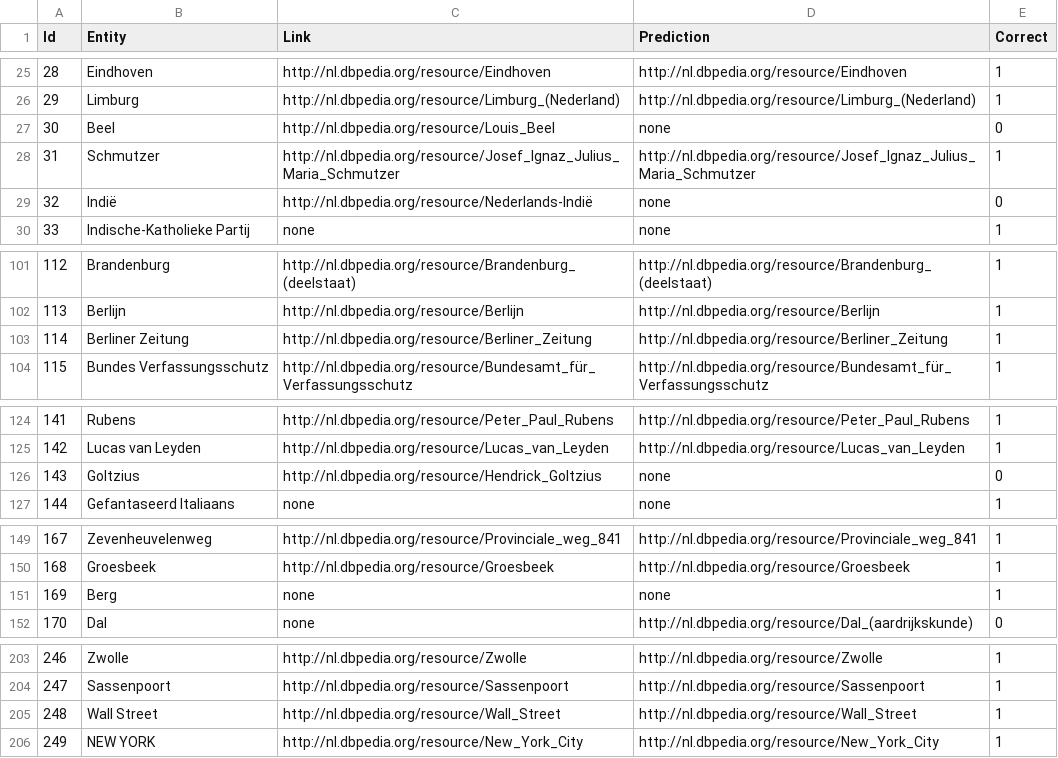
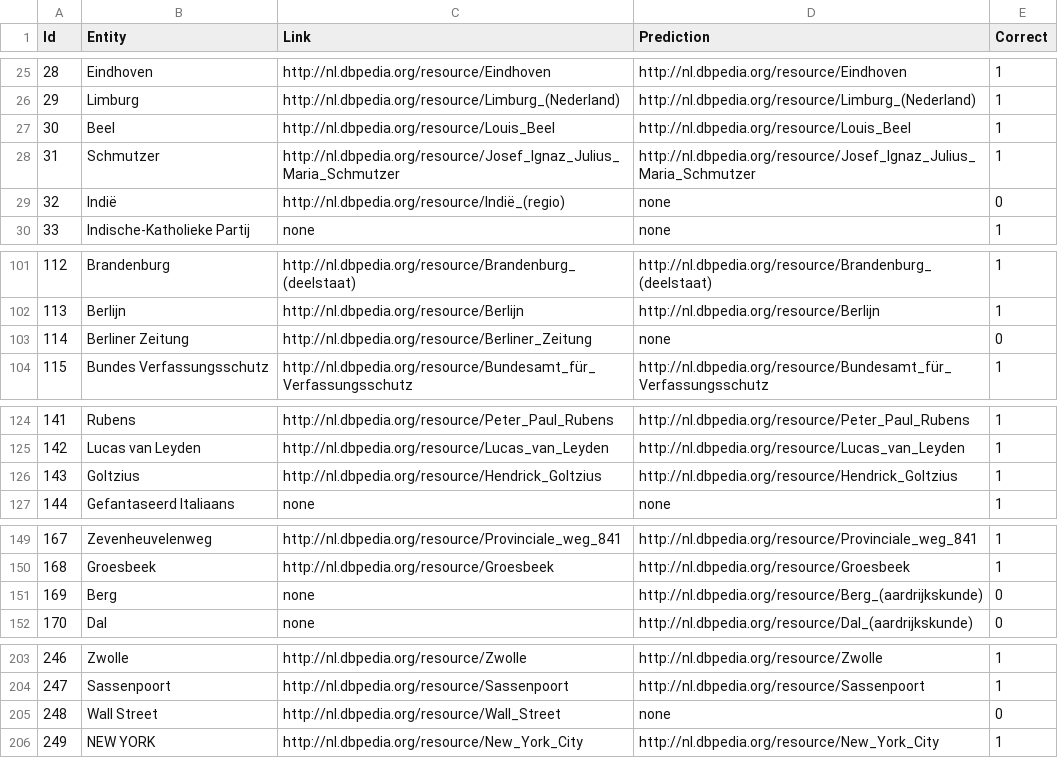
Before and after one commit to KBNLresearch/dac-web, a CSV file: predictions.csv, drawn as a sheet; only a part is shown, gaps mark what is left out; the diff covers the shown part only.

```diff
--- a/predictions.csv
+++ b/predictions.csv
@@ -26,5 +26,5 @@ Id	Entity	Link	Prediction	Correct
 29	Limburg	http://nl.dbpedia.org/resource/Limburg_(Nederland)	http://nl.dbpedia.org/resource/Limburg_(Nederland)	1	
-30	Beel	http://nl.dbpedia.org/resource/Louis_Beel	none	0	
+30	Beel	http://nl.dbpedia.org/resource/Louis_Beel	http://nl.dbpedia.org/resource/Louis_Beel	1	
 31	Schmutzer	http://nl.dbpedia.org/resource/Josef_Ignaz_Julius_Maria_Schmutzer	http://nl.dbpedia.org/resource/Josef_Ignaz_Julius_Maria_Schmutzer	1	
-32	Indië	http://nl.dbpedia.org/resource/Nederlands-Indië	none	0	
+32	Indië	http://nl.dbpedia.org/resource/Indië_(regio)	none	0	
 33	Indische-Katholieke Partij	none	none	1	
@@ -102,3 +102,3 @@ Id	Entity	Link	Prediction	Correct
 113	Berlijn	http://nl.dbpedia.org/resource/Berlijn	http://nl.dbpedia.org/resource/Berlijn	1	
-114	Berliner Zeitung	http://nl.dbpedia.org/resource/Berliner_Zeitung	http://nl.dbpedia.org/resource/Berliner_Zeitung	1	
+114	Berliner Zeitung	http://nl.dbpedia.org/resource/Berliner_Zeitung	none	0	
 115	Bundes Verfassungsschutz	http://nl.dbpedia.org/resource/Bundesamt_für_Verfassungsschutz	http://nl.dbpedia.org/resource/Bundesamt_für_Verfassungsschutz	1	
@@ -125,3 +125,3 @@ Id	Entity	Link	Prediction	Correct
 142	Lucas van Leyden	http://nl.dbpedia.org/resource/Lucas_van_Leyden	http://nl.dbpedia.org/resource/Lucas_van_Leyden	1	
-143	Goltzius	http://nl.dbpedia.org/resource/Hendrick_Goltzius	none	0	
+143	Goltzius	http://nl.dbpedia.org/resource/Hendrick_Goltzius	http://nl.dbpedia.org/resource/Hendrick_Goltzius	1	
 144	Gefantaseerd Italiaans	none	none	1	
@@ -150,3 +150,3 @@ Id	Entity	Link	Prediction	Correct
 168	Groesbeek	http://nl.dbpedia.org/resource/Groesbeek	http://nl.dbpedia.org/resource/Groesbeek	1	
-169	Berg	none	none	1	
+169	Berg	none	http://nl.dbpedia.org/resource/Berg_(aardrijkskunde)	0	
 170	Dal	none	http://nl.dbpedia.org/resource/Dal_(aardrijkskunde)	0	
@@ -204,3 +204,3 @@ Id	Entity	Link	Prediction	Correct
 247	Sassenpoort	http://nl.dbpedia.org/resource/Sassenpoort	http://nl.dbpedia.org/resource/Sassenpoort	1	
-248	Wall Street	http://nl.dbpedia.org/resource/Wall_Street	http://nl.dbpedia.org/resource/Wall_Street	1	
+248	Wall Street	http://nl.dbpedia.org/resource/Wall_Street	none	0	
 249	NEW YORK	http://nl.dbpedia.org/resource/New_York_City	http://nl.dbpedia.org/resource/New_York_City	1	
```
Also changed, not shown: 20 edited cells elsewhere in this file, 3 other files.
